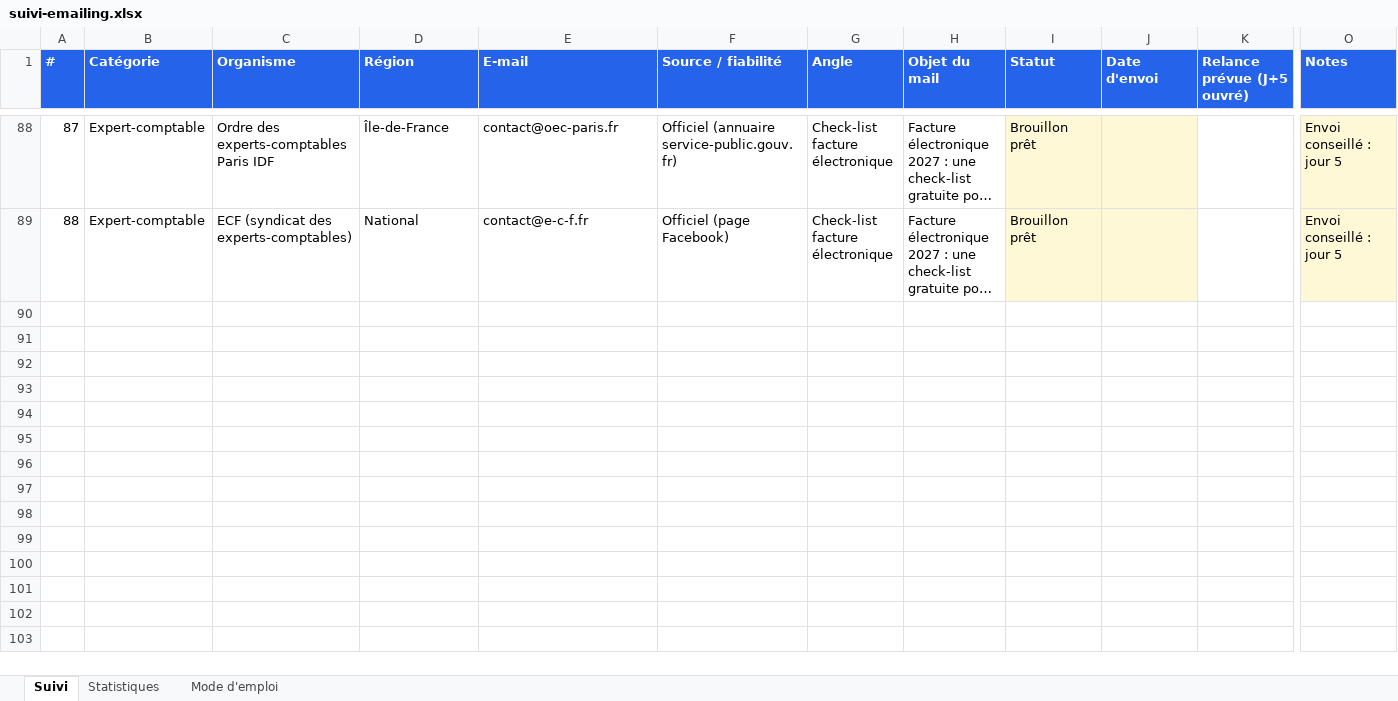
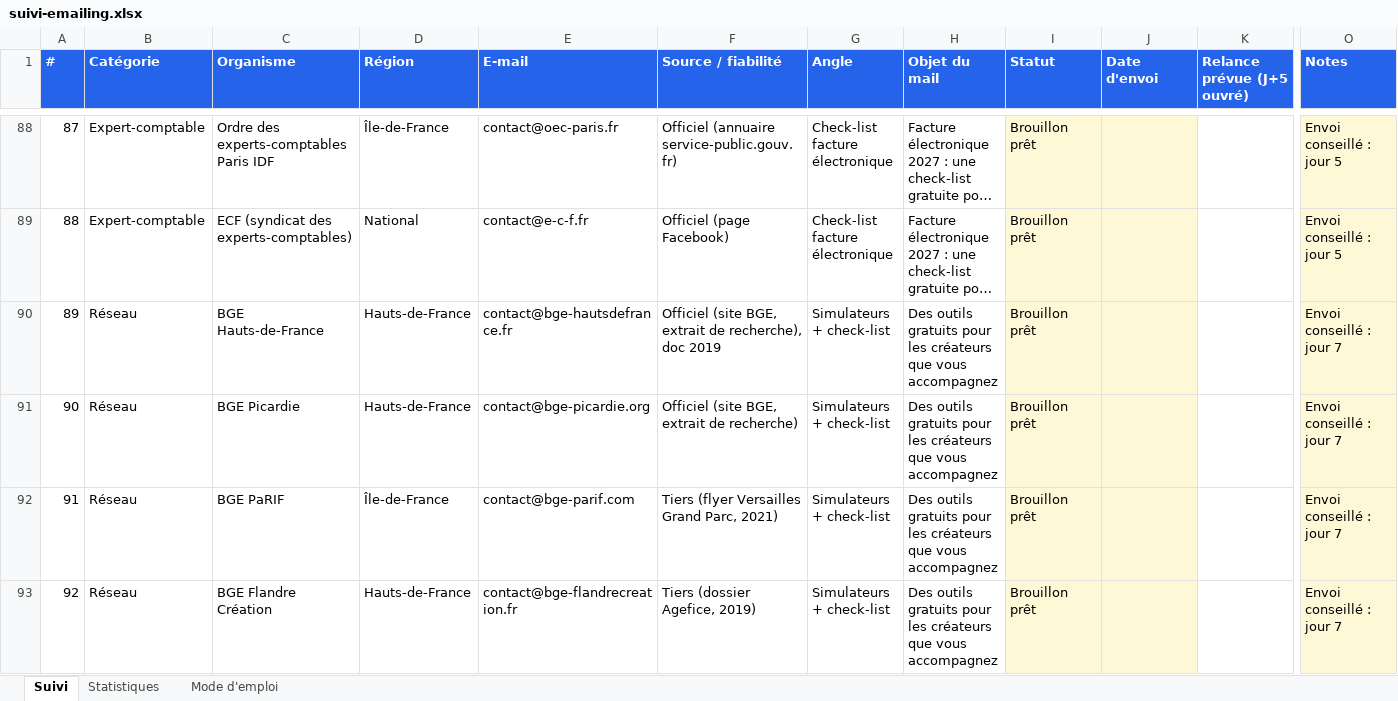
Before and after one commit to moonkamel/affi, an Excel workbook: docs/suivi-emailing.xlsx, sheet Suivi, drawn as a sheet; only a part is shown, gaps mark what is left out; long unchanged cells end in …; values as stored, in another font and other column widths than the file's, no borders; charts and pictures and conditional formats not drawn; rows hold the shown columns only; the diff covers the shown part only; the diff names each change by its address in the sheet, - before the commit and + after, or states it on an @@ line.

```diff
--- a/docs/suivi-emailing.xlsx (sheet Suivi)
+++ b/docs/suivi-emailing.xlsx (sheet Suivi)
+row 90: 89 | Réseau | BGE Hauts-de-France | Hauts-de-France | contact@bge-hautsdefrance.fr | Officiel (site BGE, extrait de recherche), doc 2019 | Simulateurs + check-list | Des outils gratuits pour les créateurs que vous accompagnez | Brouillon prêt |  |  | Envoi conseillé : jour 7
+row 91: 90 | Réseau | BGE Picardie | Hauts-de-France | contact@bge-picardie.org | Officiel (site BGE, extrait de recherche) | Simulateurs + check-list | Des outils gratuits pour les créateurs que vous accompagnez | Brouillon prêt |  |  | Envoi conseillé : jour 7
+row 92: 91 | Réseau | BGE PaRIF | Île-de-France | contact@bge-parif.com | Tiers (flyer Versailles Grand Parc, 2021) | Simulateurs + check-list | Des outils gratuits pour les créateurs que vous accompagnez | Brouillon prêt |  |  | Envoi conseillé : jour 7
+row 93: 92 | Réseau | BGE Flandre Création | Hauts-de-France | contact@bge-flandrecreation.fr | Tiers (dossier Agefice, 2019) | Simulateurs + check-list | Des outils gratuits pour les créateurs que vous accompagnez | Brouillon prêt |  |  | Envoi conseillé : jour 7
```
Also changed, not shown: 4 added rows elsewhere in this sheet, sheet Statistiques.
